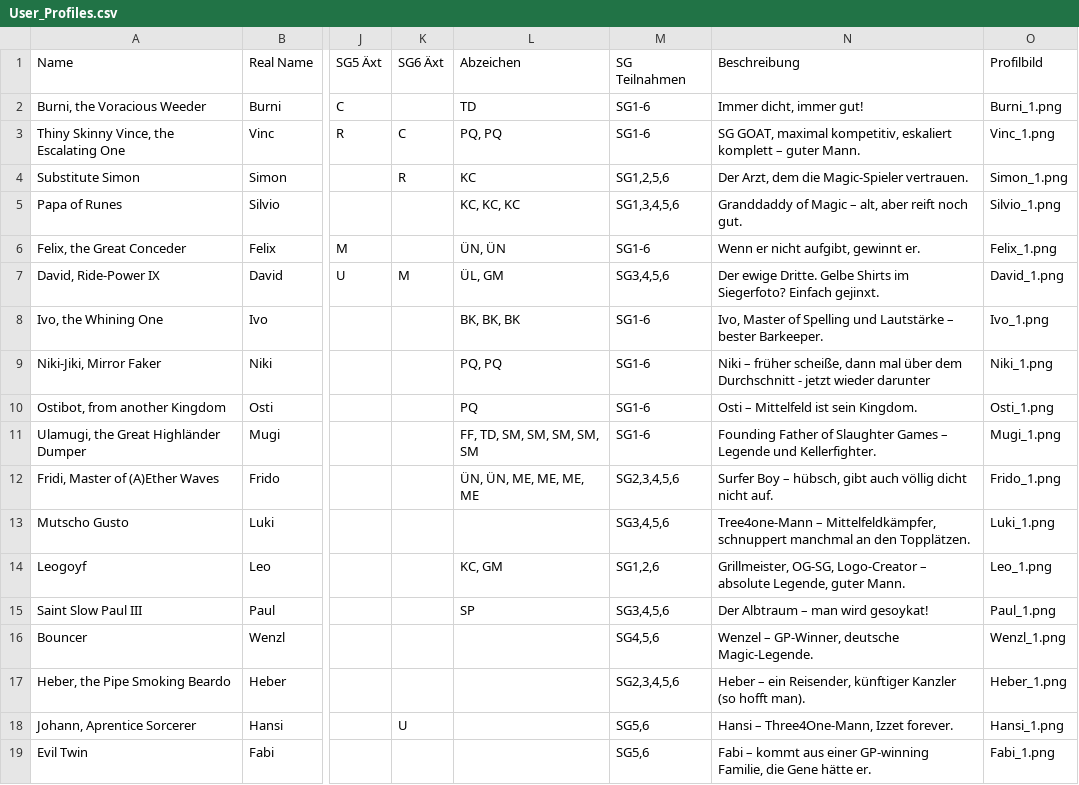
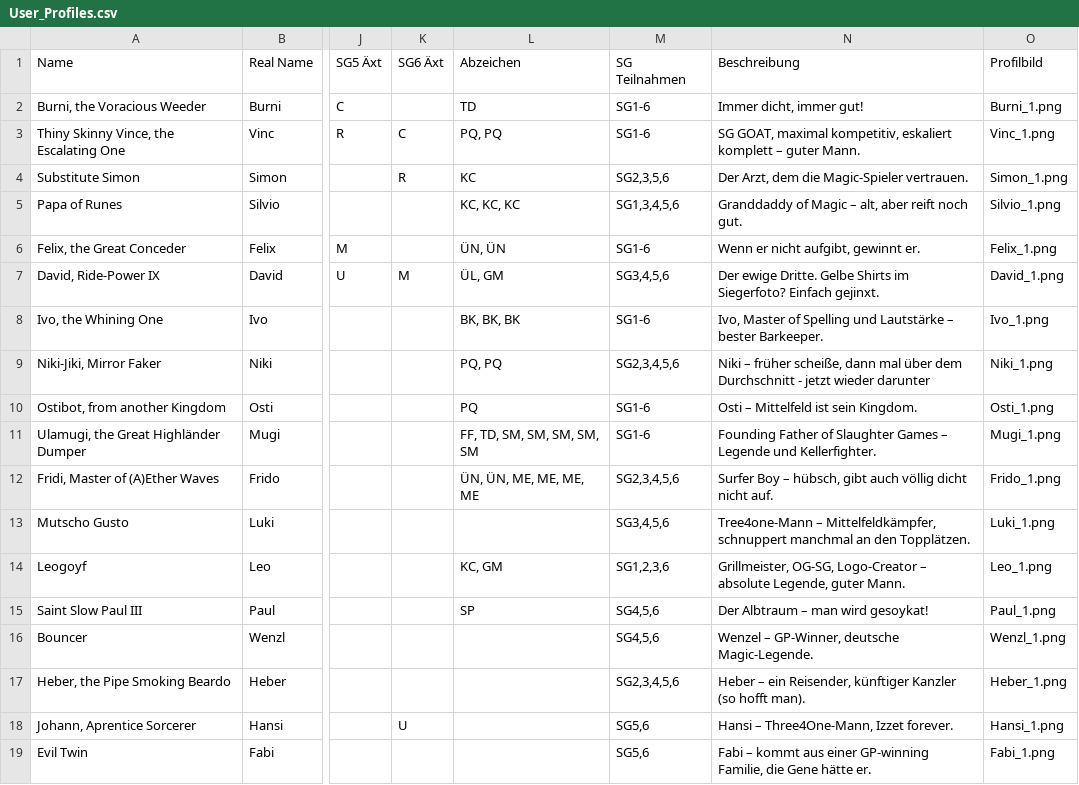
Before and after one commit to mugi555oca/slaughtergames, a CSV file: User_Profiles.csv, drawn as a sheet; only a part is shown, gaps mark what is left out; the diff names each change by its address in the sheet, - before the commit and + after, or states it on an @@ line.

```diff
--- a/User_Profiles.csv
+++ b/User_Profiles.csv
-M4 (SG Teilnahmen): SG1,2,5,6
+M4 (SG Teilnahmen): SG2,3,5,6
-M9 (SG Teilnahmen): SG1-6
+M9 (SG Teilnahmen): SG2,3,4,5,6
-M14 (SG Teilnahmen): SG1,2,6
+M14 (SG Teilnahmen): SG1,2,3,6
-M15 (SG Teilnahmen): SG3,4,5,6
+M15 (SG Teilnahmen): SG4,5,6
```
Also changed, not shown: 3 other files.
